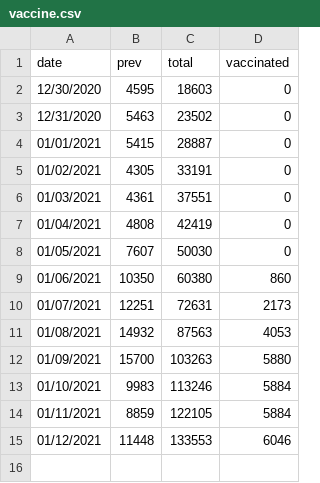
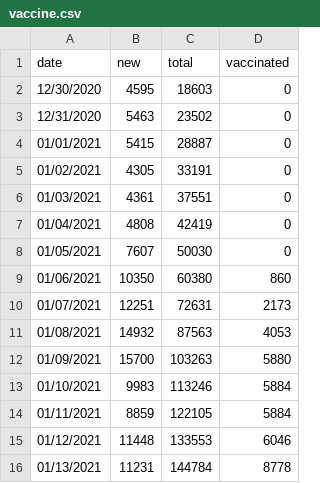
Before and after one commit to martin-allen/covid, a CSV file: data/output/vaccine.csv (was data/vaccine.csv), drawn as a sheet.

Commit message:
Added vaccine thumbnail chart

```diff
--- a/data/vaccine.csv
+++ b/data/output/vaccine.csv
@@ -1,2 +1,2 @@
-date,prev,total,vaccinated
+date,new,total,vaccinated
 12/30/2020,4595,18603,0
@@ -15 +15,2 @@ date,prev,total,vaccinated
 01/12/2021,11448,133553,6046
+01/13/2021,11231,144784,8778
```
Also changed, not shown: data/vaccine_raw.csv, 3 other files.
